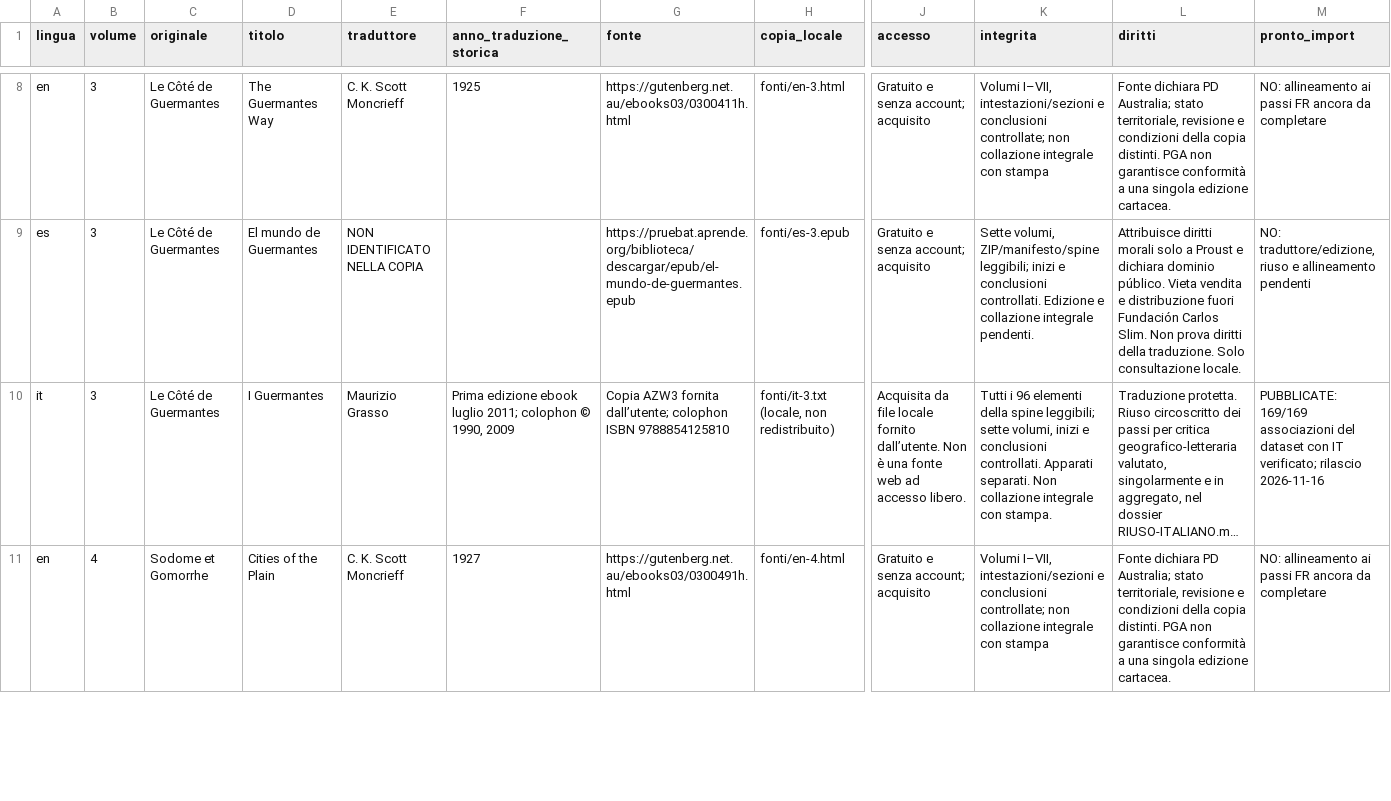
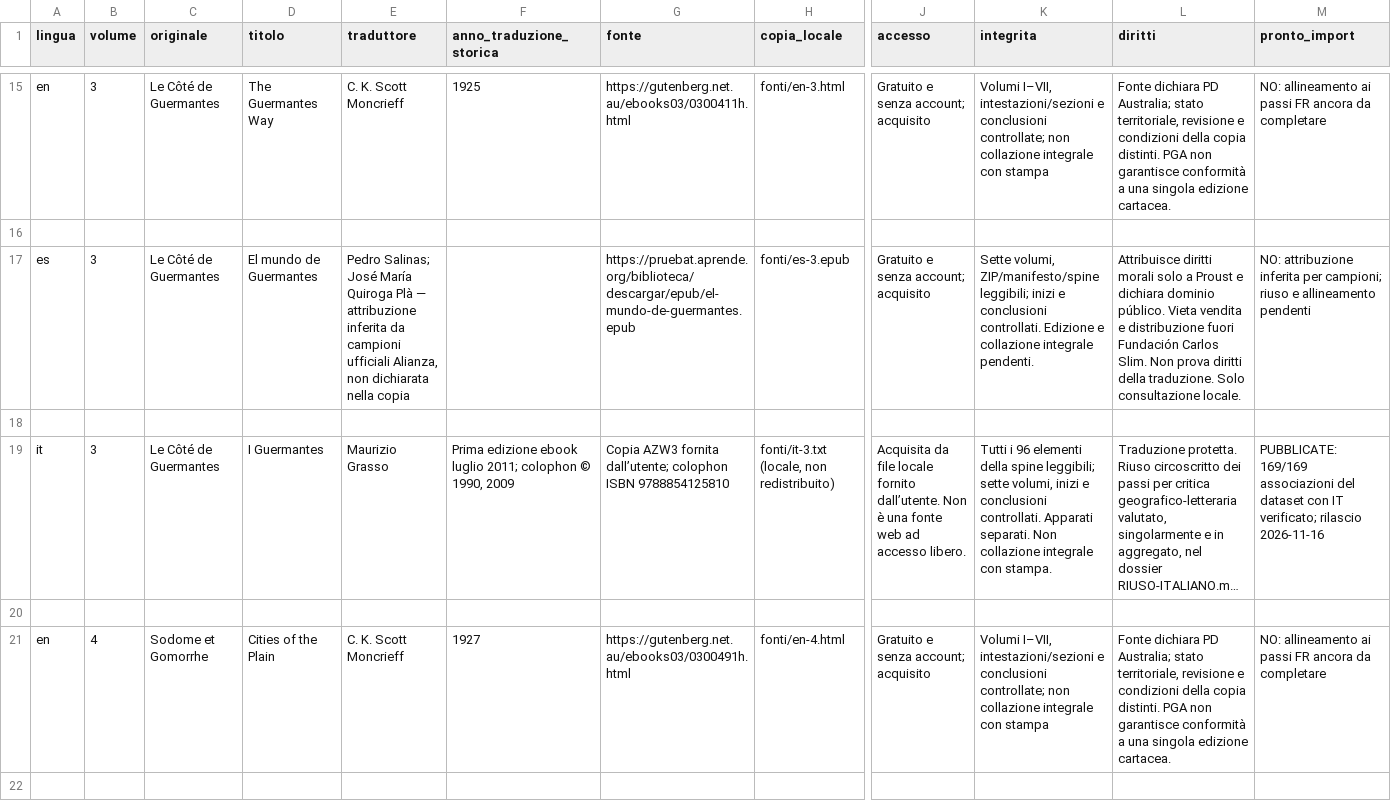
Before and after one commit to dlimos/novellocator, a CSV file: research/proust/translations-2026-11-14/FONTI-21-VOLUMI.csv, drawn as a sheet; only a part is shown, gaps mark what is left out; long unchanged cells end in …; addresses are those after the commit; rows hold the shown columns only; the diff covers the shown part only; the diff names each change by its address in the sheet, - before the commit and + after, or states it on an @@ line.

Commit message:
Document sampled attribution of six Spanish Proust volumes
Compare uncredited integral copies with official Alianza previews. Keep volume IV unresolved because its opening differs from Berges, and distinguish sampled attribution from full collation and reuse rights. Record English wrong-scene rejections and pending readability checks. Publish metadata only; no new quotation or source corpus.

```diff
--- a/research/proust/translations-2026-11-14/FONTI-21-VOLUMI.csv
+++ b/research/proust/translations-2026-11-14/FONTI-21-VOLUMI.csv
+row 16: (empty)
-E17 (traduttore): NON IDENTIFICATO NELLA COPIA
+E17 (traduttore): Pedro Salinas; José María Quiroga Plà — attribuzione inferita da campioni ufficiali Alianza, non dichiarata nella copia
-M17 (pronto_import): NO: traduttore/edizione, riuso e…
+M17 (pronto_import): NO: attribuzione inferita per campioni; riuso e…
+row 18: (empty)
+row 20: (empty)
+row 22: (empty)
```
Also changed, not shown: 17 added rows and 12 edited cells elsewhere in this file, 4 other files.
